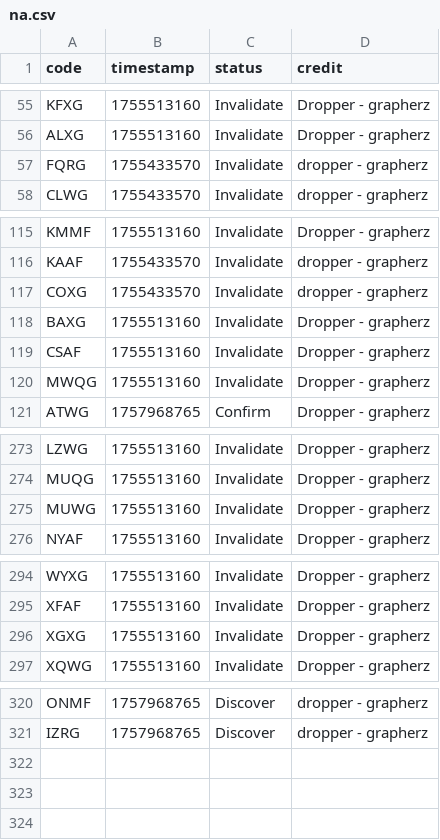
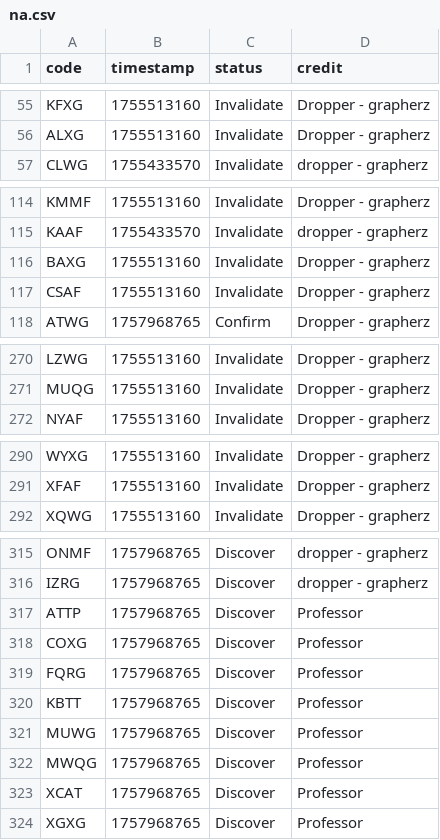
Before and after one commit to Sparxist/Lobbies, a CSV file: filestore/na.csv, drawn as a sheet; only a part is shown, gaps mark what is left out.

Commit message:
Update na.csv

```diff
--- a/filestore/na.csv
+++ b/filestore/na.csv
@@ -56,3 +56,2 @@ KFXG,1755513160,Invalidate,Dropper - grapherz
 ALXG,1755513160,Invalidate,Dropper - grapherz
-FQRG,1755433570,Invalidate,dropper - grapherz
 CLWG,1755433570,Invalidate,dropper - grapherz
@@ -116,6 +115,4 @@ KMMF,1755513160,Invalidate,Dropper - grapherz
 KAAF,1755433570,Invalidate,dropper - grapherz
-COXG,1755433570,Invalidate,dropper - grapherz
 BAXG,1755513160,Invalidate,Dropper - grapherz
 CSAF,1755513160,Invalidate,Dropper - grapherz
-MWQG,1755513160,Invalidate,Dropper - grapherz
 ATWG,1757968765,Confirm,Dropper - grapherz
@@ -274,3 +271,2 @@ LZWG,1755513160,Invalidate,Dropper - grapherz
 MUQG,1755513160,Invalidate,Dropper - grapherz
-MUWG,1755513160,Invalidate,Dropper - grapherz
 NYAF,1755513160,Invalidate,Dropper - grapherz
@@ -295,3 +291,2 @@ WYXG,1755513160,Invalidate,Dropper - grapherz
 XFAF,1755513160,Invalidate,Dropper - grapherz
-XGXG,1755513160,Invalidate,Dropper - grapherz
 XQWG,1755513160,Invalidate,Dropper - grapherz
@@ -321 +316,9 @@ ONMF,1757968765,Discover,dropper - grapherz
 IZRG,1757968765,Discover,dropper - grapherz
+ATTP,1757968765,Discover,Professor
+COXG,1757968765,Discover,Professor
+FQRG,1757968765,Discover,Professor
+KBTT,1757968765,Discover,Professor
+MUWG,1757968765,Discover,Professor
+MWQG,1757968765,Discover,Professor
+XCAT,1757968765,Discover,Professor
+XGXG,1757968765,Discover,Professor
```
